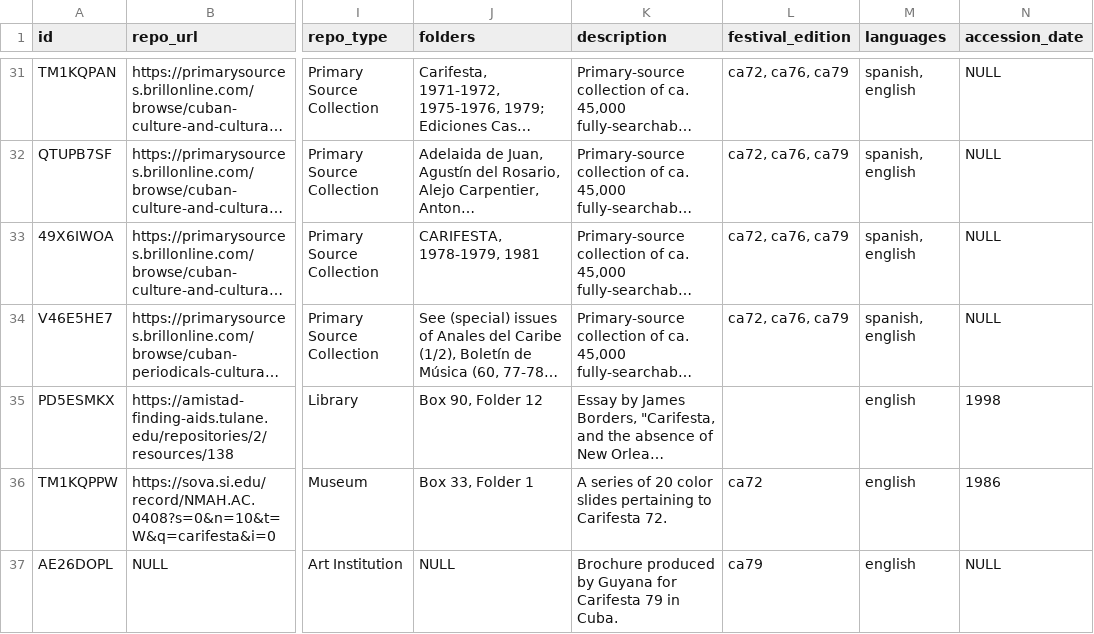
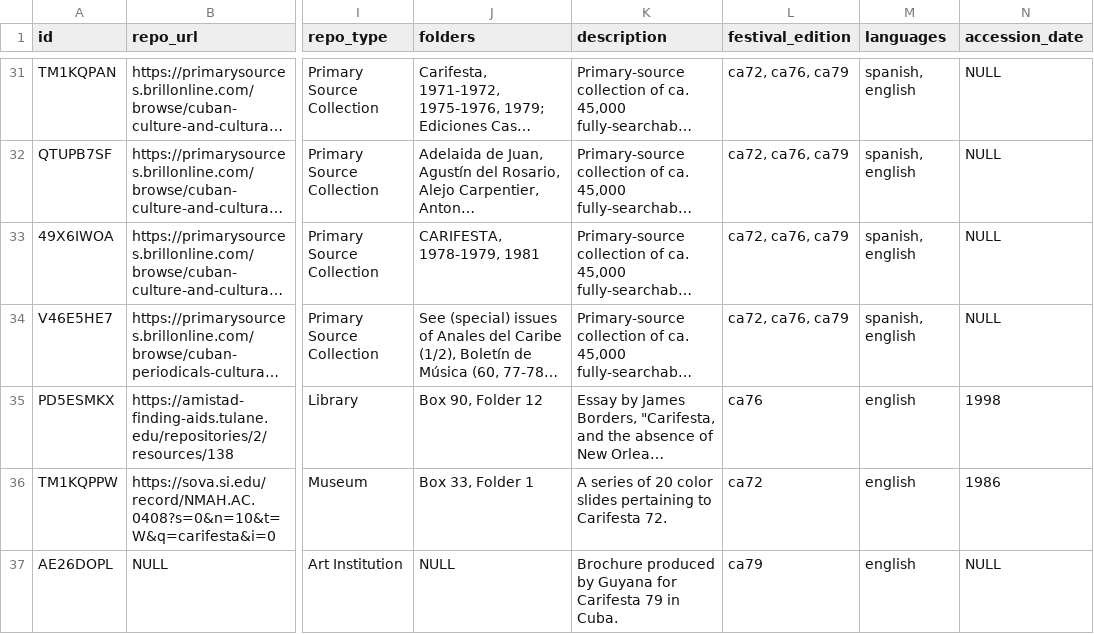
Before and after one commit to rjkooiker/carifesta-archives, a CSV file: carifesta-archives.csv, drawn as a sheet; only a part is shown, gaps mark what is left out; long unchanged cells end in …; the diff names each change by its address in the sheet, - before the commit and + after, or states it on an @@ line.

Commit message:
updated records

```diff
--- a/carifesta-archives.csv
+++ b/carifesta-archives.csv
-L35 (festival_edition): (empty)
+L35 (festival_edition): ca76
```
